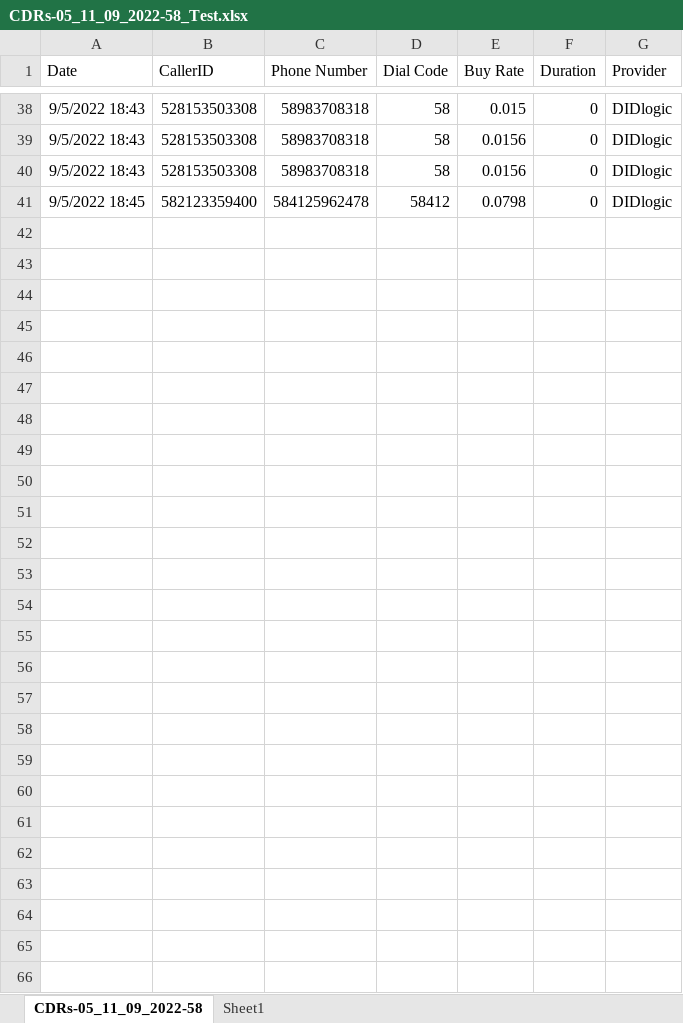
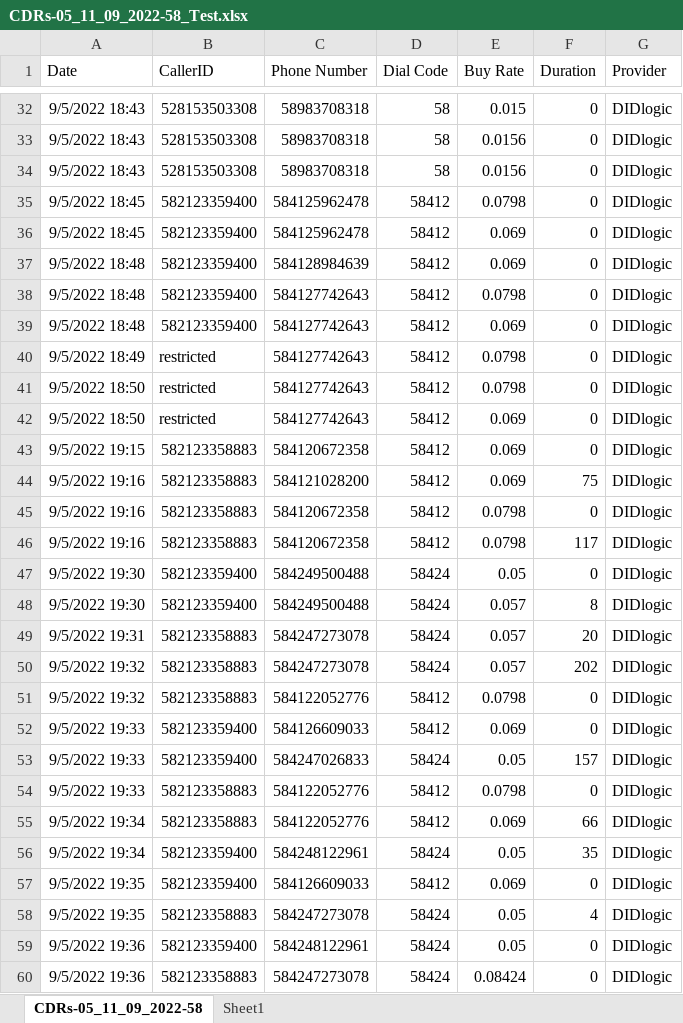
Before and after one commit to emodavitkov/UserEx, an Excel workbook: Web/UserEx.Web/wwwroot/Files/CDRs-05_11_09_2022-58_Test.xlsx, sheet CDRs-05_11_09_2022-58, drawn as a sheet; only a part is shown, gaps mark what is left out; values as stored, in another font and other column widths than the file's, no borders; the diff covers the shown part only; the diff names each change by its address in the sheet, - before the commit and + after, or states it on an @@ line.

Commit message:
Rates and Records deletion before upload

```diff
--- a/Web/UserEx.Web/wwwroot/Files/CDRs-05_11_09_2022-58_Test.xlsx (sheet CDRs-05_11_09_2022-58)
+++ b/Web/UserEx.Web/wwwroot/Files/CDRs-05_11_09_2022-58_Test.xlsx (sheet CDRs-05_11_09_2022-58)
+row 36: 9/5/2022 18:45 | 582123359400 | 584125962478 | 58412 | 0.069 | 0 | DIDlogic
+row 37: 9/5/2022 18:48 | 582123359400 | 584128984639 | 58412 | 0.069 | 0 | DIDlogic
+row 38: 9/5/2022 18:48 | 582123359400 | 584127742643 | 58412 | 0.0798 | 0 | DIDlogic
+row 39: 9/5/2022 18:48 | 582123359400 | 584127742643 | 58412 | 0.069 | 0 | DIDlogic
+row 40: 9/5/2022 18:49 | restricted | 584127742643 | 58412 | 0.0798 | 0 | DIDlogic
+row 41: 9/5/2022 18:50 | restricted | 584127742643 | 58412 | 0.0798 | 0 | DIDlogic
+row 42: 9/5/2022 18:50 | restricted | 584127742643 | 58412 | 0.069 | 0 | DIDlogic
+row 43: 9/5/2022 19:15 | 582123358883 | 584120672358 | 58412 | 0.069 | 0 | DIDlogic
+row 44: 9/5/2022 19:16 | 582123358883 | 584121028200 | 58412 | 0.069 | 75 | DIDlogic
+row 45: 9/5/2022 19:16 | 582123358883 | 584120672358 | 58412 | 0.0798 | 0 | DIDlogic
+row 46: 9/5/2022 19:16 | 582123358883 | 584120672358 | 58412 | 0.0798 | 117 | DIDlogic
+row 47: 9/5/2022 19:30 | 582123359400 | 584249500488 | 58424 | 0.05 | 0 | DIDlogic
+row 48: 9/5/2022 19:30 | 582123359400 | 584249500488 | 58424 | 0.057 | 8 | DIDlogic
+row 49: 9/5/2022 19:31 | 582123358883 | 584247273078 | 58424 | 0.057 | 20 | DIDlogic
+row 50: 9/5/2022 19:32 | 582123358883 | 584247273078 | 58424 | 0.057 | 202 | DIDlogic
+row 51: 9/5/2022 19:32 | 582123358883 | 584122052776 | 58412 | 0.0798 | 0 | DIDlogic
+row 52: 9/5/2022 19:33 | 582123359400 | 584126609033 | 58412 | 0.069 | 0 | DIDlogic
+row 53: 9/5/2022 19:33 | 582123359400 | 584247026833 | 58424 | 0.05 | 157 | DIDlogic
+row 54: 9/5/2022 19:33 | 582123358883 | 584122052776 | 58412 | 0.0798 | 0 | DIDlogic
+row 55: 9/5/2022 19:34 | 582123358883 | 584122052776 | 58412 | 0.069 | 66 | DIDlogic
+row 56: 9/5/2022 19:34 | 582123359400 | 584248122961 | 58424 | 0.05 | 35 | DIDlogic
+row 57: 9/5/2022 19:35 | 582123359400 | 584126609033 | 58412 | 0.069 | 0 | DIDlogic
+row 58: 9/5/2022 19:35 | 582123358883 | 584247273078 | 58424 | 0.05 | 4 | DIDlogic
+row 59: 9/5/2022 19:36 | 582123359400 | 584248122961 | 58424 | 0.05 | 0 | DIDlogic
+row 60: 9/5/2022 19:36 | 582123358883 | 584247273078 | 58424 | 0.08424 | 0 | DIDlogic
```
Also changed, not shown: 6 removed rows and 13 edited cells elsewhere in this sheet, Web/UserEx.Web/wwwroot/Files/CDRs-05_11_09_2022-58.xlsx, 2 other files.
